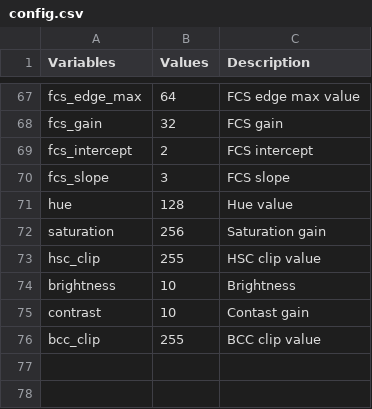
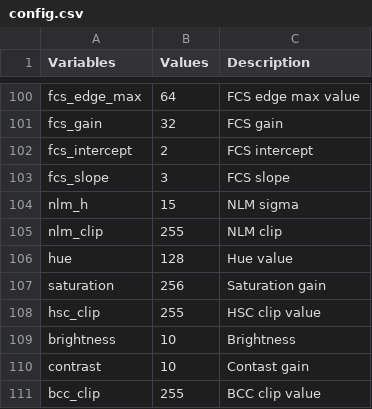
Before and after one commit to cruxopen/openISP, a CSV file: config/config.csv, drawn as a sheet; only a part is shown, gaps mark what is left out; the diff covers the shown part only.

```diff
--- a/config/config.csv
+++ b/config/config.csv
@@ -70,2 +103,4 @@ fcs_intercept,2,FCS intercept
 fcs_slope,3,FCS slope
+nlm_h,15,NLM sigma
+nlm_clip,255,NLM clip
 hue,128,Hue value
```
Also changed, not shown: 33 added rows elsewhere in this file, 6 other files.
